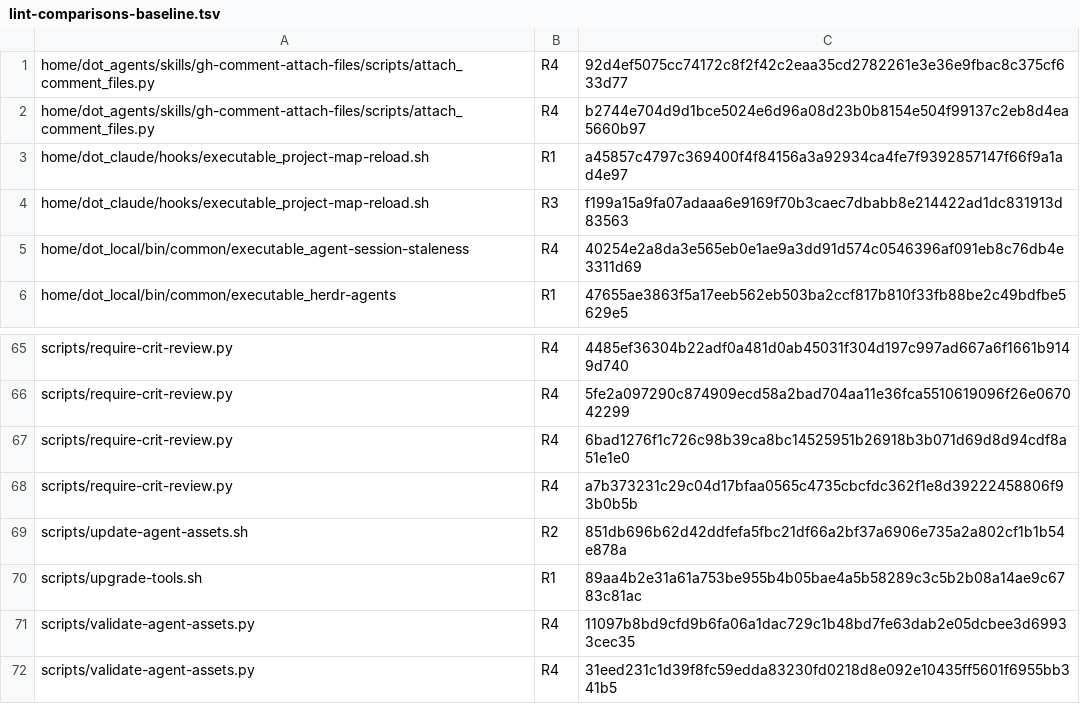
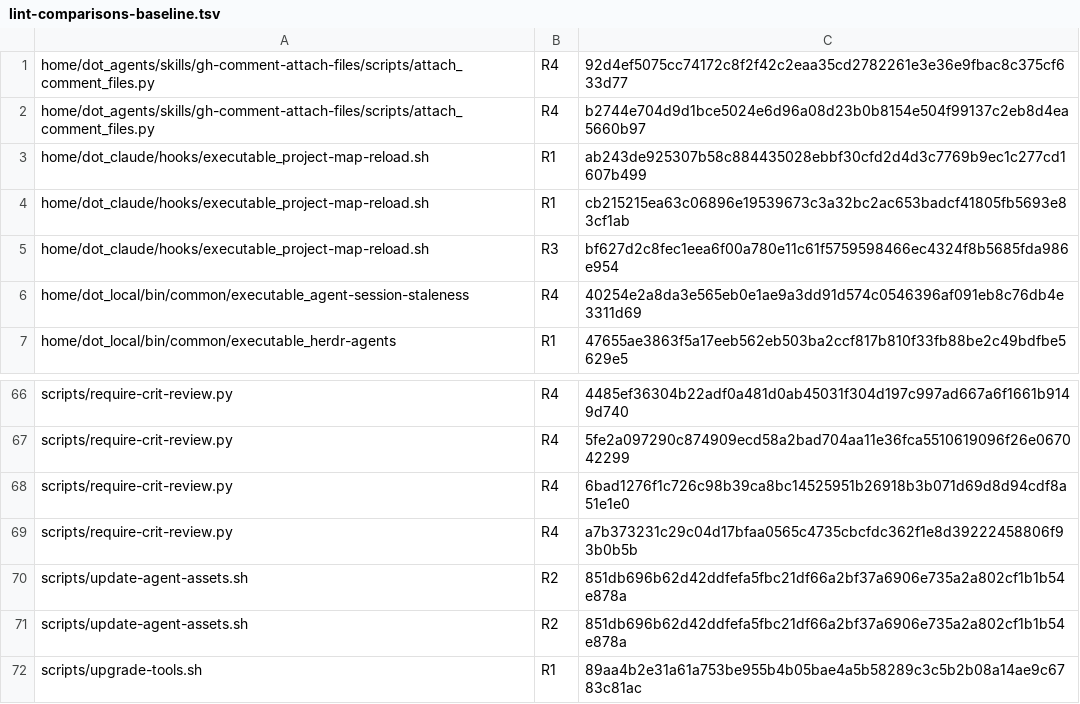
Before and after one commit to mryfmo/dotfiles, a TSV file: scripts/lint-comparisons-baseline.tsv, drawn as a sheet; only a part is shown, gaps mark what is left out; the shorter side is filled out with more unchanged rows.

```diff
--- a/scripts/lint-comparisons-baseline.tsv
+++ b/scripts/lint-comparisons-baseline.tsv
@@ -2,4 +2,5 @@ home/dot_agents/skills/gh-comment-attach-files/scripts/attach_comment_files.py	R
 home/dot_agents/skills/gh-comment-attach-files/scripts/attach_comment_files.py	R4	b2744e704d9d1bce5024e6d96a08d23b0b8154e504f99137c2eb8d4ea5660b97
-home/dot_claude/hooks/executable_project-map-reload.sh	R1	a45857c4797c369400f4f84156a3a92934ca4fe7f9392857147f66f9a1ad4e97
-home/dot_claude/hooks/executable_project-map-reload.sh	R3	f199a15a9fa07adaaa6e9169f70b3caec7dbabb8e214422ad1dc831913d83563
+home/dot_claude/hooks/executable_project-map-reload.sh	R1	ab243de925307b58c884435028ebbf30cfd2d4d3c7769b9ec1c277cd1607b499
+home/dot_claude/hooks/executable_project-map-reload.sh	R1	cb215215ea63c06896e19539673c3a32bc2ac653badcf41805fb5693e83cf1ab
+home/dot_claude/hooks/executable_project-map-reload.sh	R3	bf627d2c8fec1eea6f00a780e11c61f5759598466ec4324f8b5685fda986e954
 home/dot_local/bin/common/executable_agent-session-staleness	R4	40254e2a8da3e565eb0e1ae9a3dd91d574c0546396af091eb8c76db4e3311d69
@@ -68,2 +69,3 @@ scripts/require-crit-review.py	R4	6bad1276f1c726c98b39ca8bc14525951b26918b3b071d
 scripts/require-crit-review.py	R4	a7b373231c29c04d17bfaa0565c4735cbcfdc362f1e8d39222458806f93b0b5b
+scripts/update-agent-assets.sh	R2	851db696b62d42ddfefa5fbc21df66a2bf37a6906e735a2a802cf1b1b54e878a
 scripts/update-agent-assets.sh	R2	851db696b62d42ddfefa5fbc21df66a2bf37a6906e735a2a802cf1b1b54e878a
```
